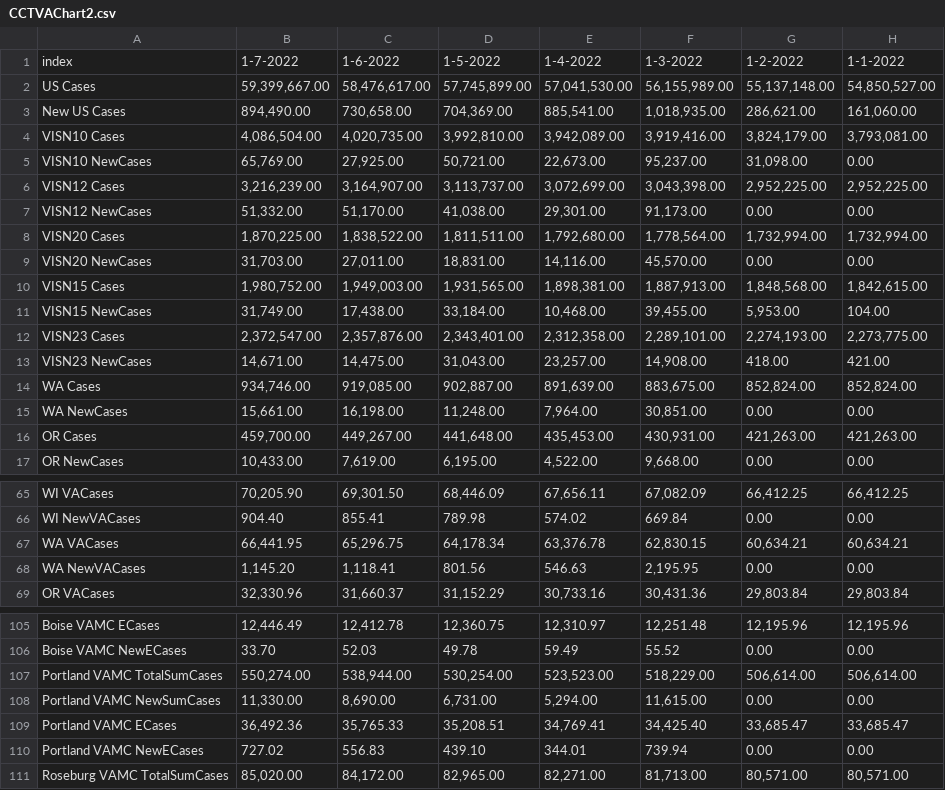
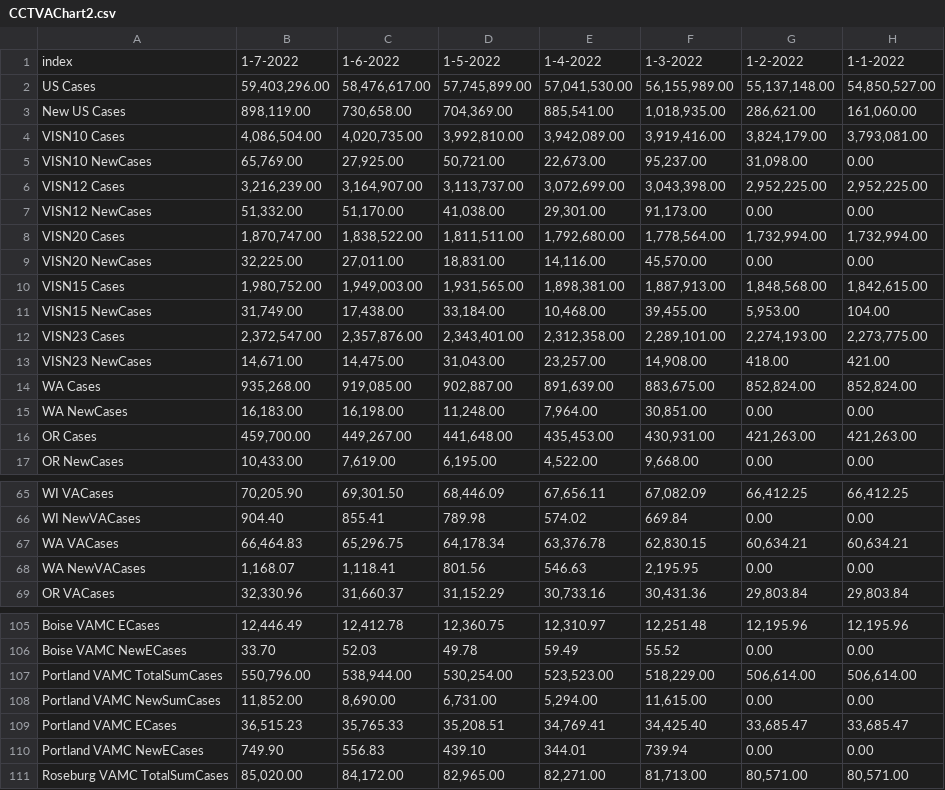
Before and after one commit to Sharma6614/VACCTTest, a CSV file: CCTVAChart2.csv, drawn as a sheet; only a part is shown, gaps mark what is left out; the diff covers the shown part only; the diff names each change by its address in the sheet, - before the commit and + after, or states it on an @@ line.

```diff
--- a/CCTVAChart2.csv
+++ b/CCTVAChart2.csv
-B2: 59,399,667.00
+B2: 59,403,296.00
-B3: 894,490.00
+B3: 898,119.00
-B8: 1,870,225.00
+B8: 1,870,747.00
-B9: 31,703.00
+B9: 32,225.00
-B14: 934,746.00
+B14: 935,268.00
-B15: 15,661.00
+B15: 16,183.00
-B67: 66,441.95
+B67: 66,464.83
-B68: 1,145.20
+B68: 1,168.07
-B107: 550,274.00
+B107: 550,796.00
-B108: 11,330.00
+B108: 11,852.00
-B109: 36,492.36
+B109: 36,515.23
-B110: 727.02
+B110: 749.90
```
Also changed, not shown: 1 edited cell elsewhere in this file, CountyVACOVID.csv, VAChart.csv.
